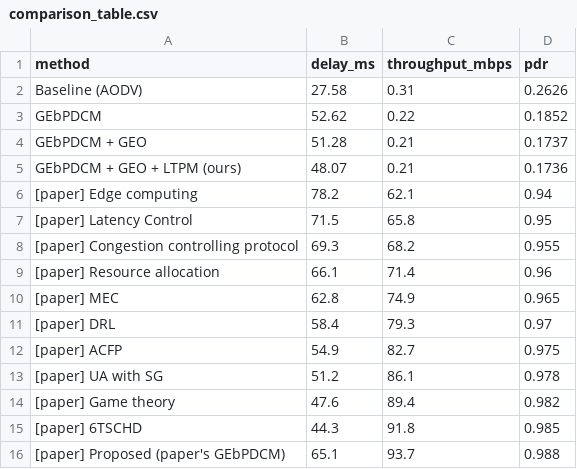
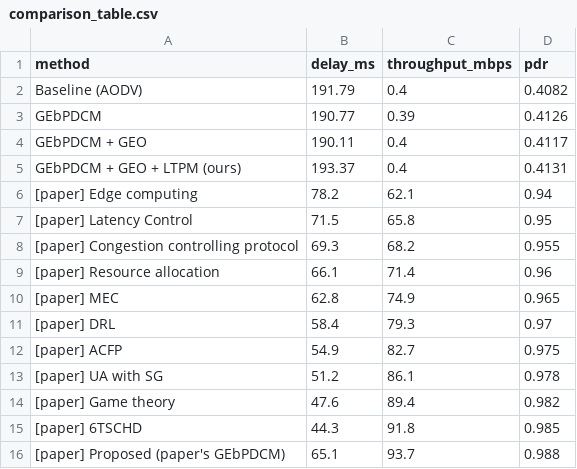
Before and after one commit to Pradee-07/Comp_net_project, a CSV file: ns3_simulation/results/comparison_table.csv, drawn as a sheet.

```diff
--- a/ns3_simulation/results/comparison_table.csv
+++ b/ns3_simulation/results/comparison_table.csv
@@ -1,6 +1,6 @@
 method,delay_ms,throughput_mbps,pdr
-Baseline (AODV),27.58,0.31,0.2626
-GEbPDCM,52.62,0.22,0.1852
-GEbPDCM + GEO,51.28,0.21,0.1737
-GEbPDCM + GEO + LTPM (ours),48.07,0.21,0.1736
+Baseline (AODV),191.79,0.4,0.4082
+GEbPDCM,190.77,0.39,0.4126
+GEbPDCM + GEO,190.11,0.4,0.4117
+GEbPDCM + GEO + LTPM (ours),193.37,0.4,0.4131
 [paper] Edge computing,78.2,62.1,0.94
```
Also changed, not shown: ns3_simulation/results/all_results.csv, ns3_simulation/results/speed_sweep.csv, 29 other files.
